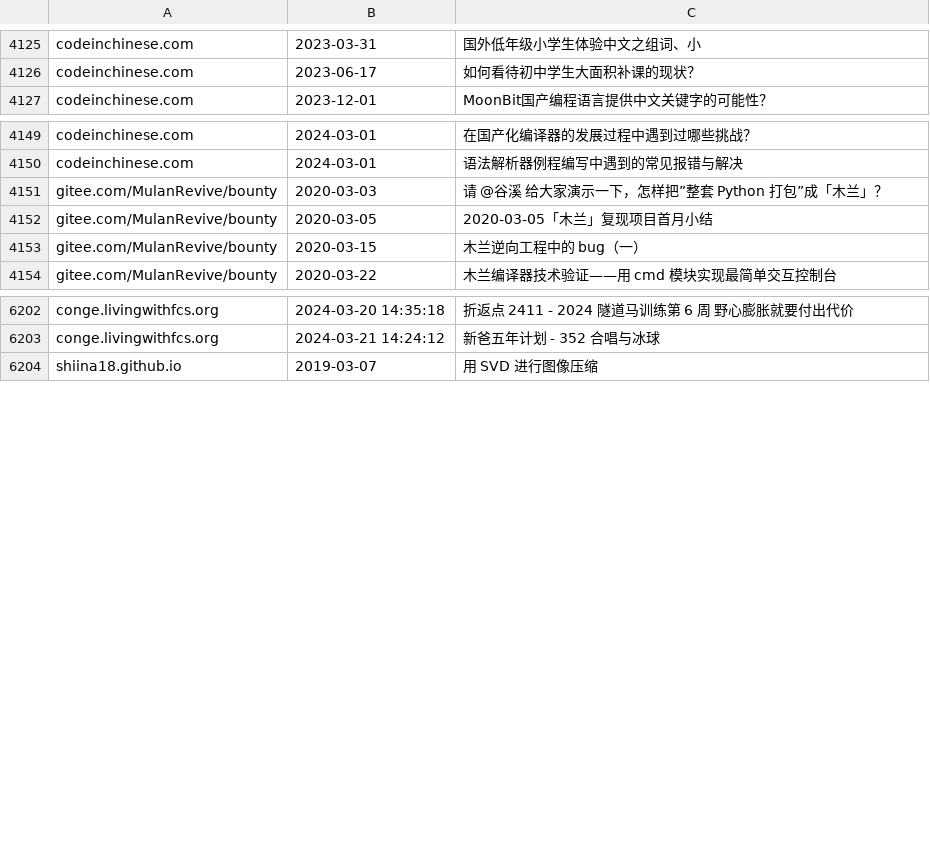
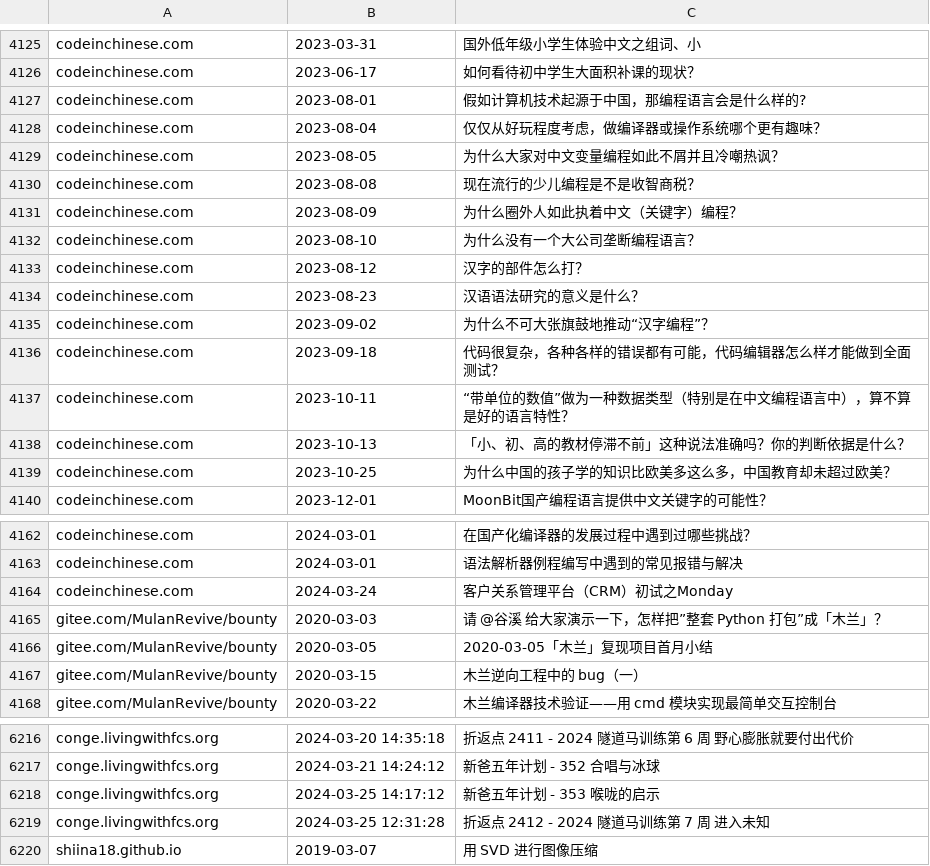
Before and after one commit to nobodxbodon/collection-of-chinese-blogs, a CSV file: 原型/博文目录.csv, drawn as a sheet; only a part is shown, gaps mark what is left out; the diff names each change by its address in the sheet, - before the commit and + after, or states it on an @@ line.

```diff
--- a/原型/博文目录.csv
+++ b/原型/博文目录.csv
+row 4127: codeinchinese.com | 2023-08-01 | 假如计算机技术起源于中国，那编程语言会是什么样的?
+row 4128: codeinchinese.com | 2023-08-04 | 仅仅从好玩程度考虑，做编译器或操作系统哪个更有趣味？
+row 4129: codeinchinese.com | 2023-08-05 | 为什么大家对中文变量编程如此不屑并且冷嘲热讽？
+row 4130: codeinchinese.com | 2023-08-08 | 现在流行的少儿编程是不是收智商税？
+row 4131: codeinchinese.com | 2023-08-09 | 为什么圈外人如此执着中文（关键字）编程？
+row 4132: codeinchinese.com | 2023-08-10 | 为什么没有一个大公司垄断编程语言？
+row 4133: codeinchinese.com | 2023-08-12 | 汉字的部件怎么打？
+row 4134: codeinchinese.com | 2023-08-23 | 汉语语法研究的意义是什么？
+row 4135: codeinchinese.com | 2023-09-02 | 为什么不可大张旗鼓地推动“汉字编程”？
+row 4136: codeinchinese.com | 2023-09-18 | 代码很复杂，各种各样的错误都有可能，代码编辑器怎么样才能做到全面测试？
+row 4137: codeinchinese.com | 2023-10-11 | “带单位的数值”做为一种数据类型（特别是在中文编程语言中），算不算是好的语言特性？
+row 4138: codeinchinese.com | 2023-10-13 | 「小、初、高的教材停滞不前」这种说法准确吗？你的判断依据是什么？
+row 4139: codeinchinese.com | 2023-10-25 | 为什么中国的孩子学的知识比欧美多这么多，中国教育却未超过欧美？
+row 4164: codeinchinese.com | 2024-03-24 | 客户关系管理平台（CRM）初试之Monday
+row 6218: conge.livingwithfcs.org | 2024-03-25 14:17:12 | 新爸五年计划 - 353 喉咙的启示
+row 6219: conge.livingwithfcs.org | 2024-03-25 12:31:28 | 折返点 2412 - 2024 隧道马训练第 7 周 进入未知
```
Also changed, not shown: 原型/统计数据.csv, 1 other file.
